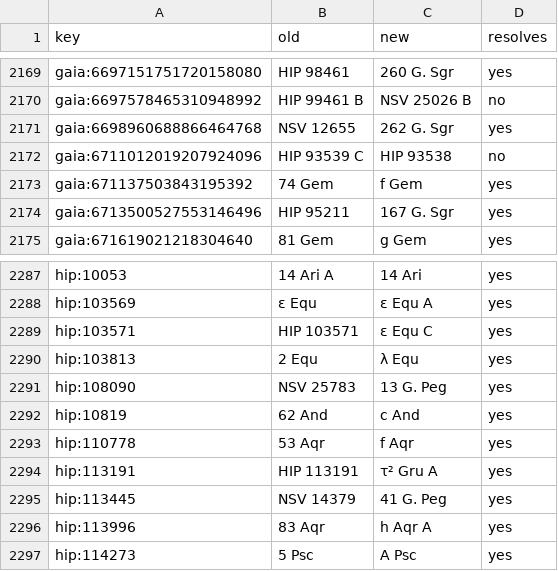
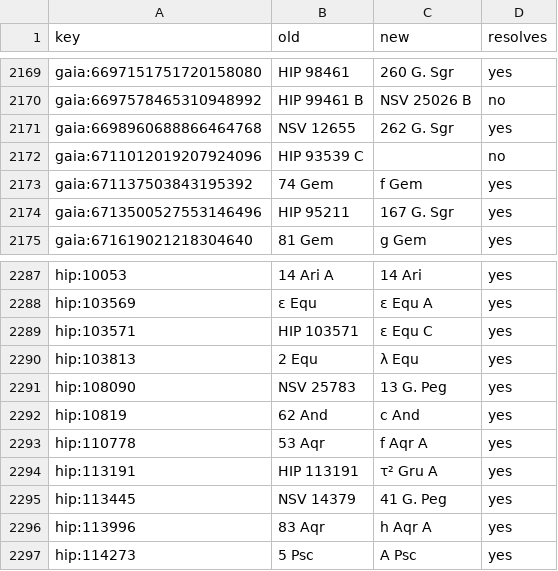
Before and after one commit to alexmensch/stellata, a TSV file: scripts/catalog/naming/naming-parity.tsv, drawn as a sheet; only a part is shown, gaps mark what is left out; the diff covers the shown part only.

```diff
--- a/scripts/catalog/naming/naming-parity.tsv
+++ b/scripts/catalog/naming/naming-parity.tsv
@@ -2171,3 +2171,3 @@ gaia:6697578465310948992	HIP 99461 B	NSV 25026 B	no
 gaia:6698960688866464768	NSV 12655	262 G. Sgr	yes
-gaia:6711012019207924096	HIP 93539 C	HIP 93538	no
+gaia:6711012019207924096	HIP 93539 C		no
 gaia:671137503843195392	74 Gem	f Gem	yes
@@ -2292,3 +2292,3 @@ hip:108090	NSV 25783	13 G. Peg	yes
 hip:10819	62 And	c And	yes
-hip:110778	53 Aqr	f Aqr	yes
+hip:110778	53 Aqr	f Aqr A	yes
 hip:113191	HIP 113191	τ² Gru A	yes
```
Also changed, not shown: 12 edited cells elsewhere in this file, data/sid/retirements.tsv, scripts/catalog/naming/naming-duplicates.tsv, 8 other files.
